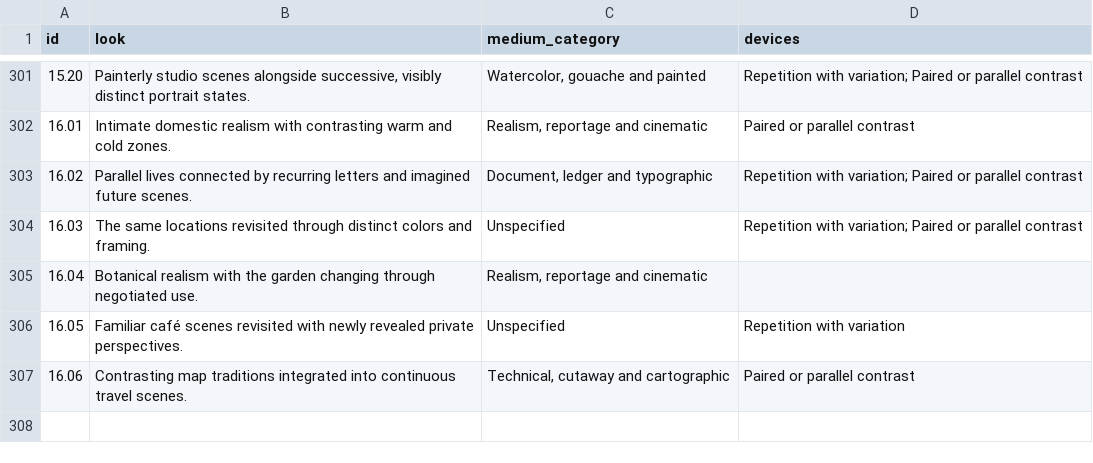
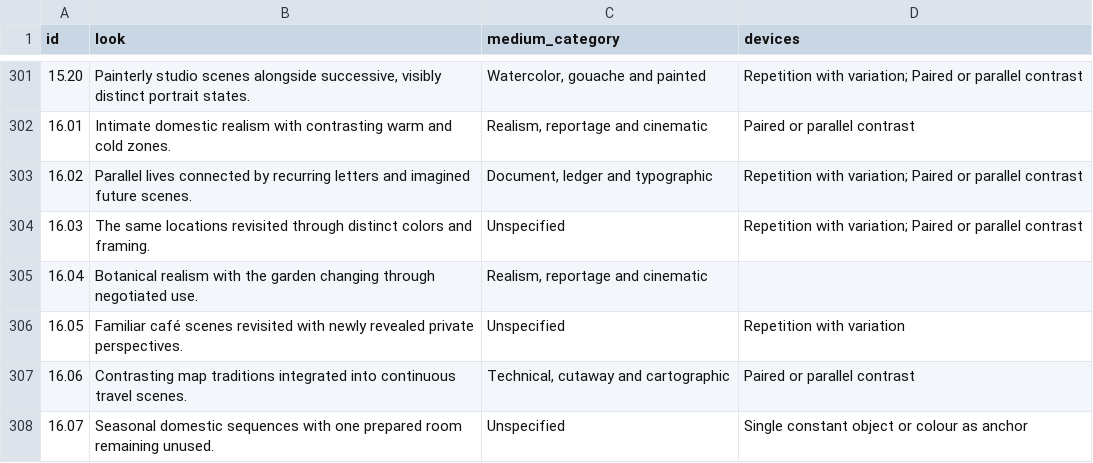
Before and after one commit to standardgalactic/steel-sky, a CSV file: catalogue/graphic-treatment-assignments.csv, drawn as a sheet; only a part is shown, gaps mark what is left out; the diff names each change by its address in the sheet, - before the commit and + after, or states it on an @@ line.

Commit message:
catalogue: Add data entry 308 (graphic-treatment-assignments.csv)
Provenance: steel-sky

```diff
--- a/catalogue/graphic-treatment-assignments.csv
+++ b/catalogue/graphic-treatment-assignments.csv
+row 308: 16.07 | Seasonal domestic sequences with one prepared room remaining unused. | Unspecified | Single constant object or colour as anchor
```
